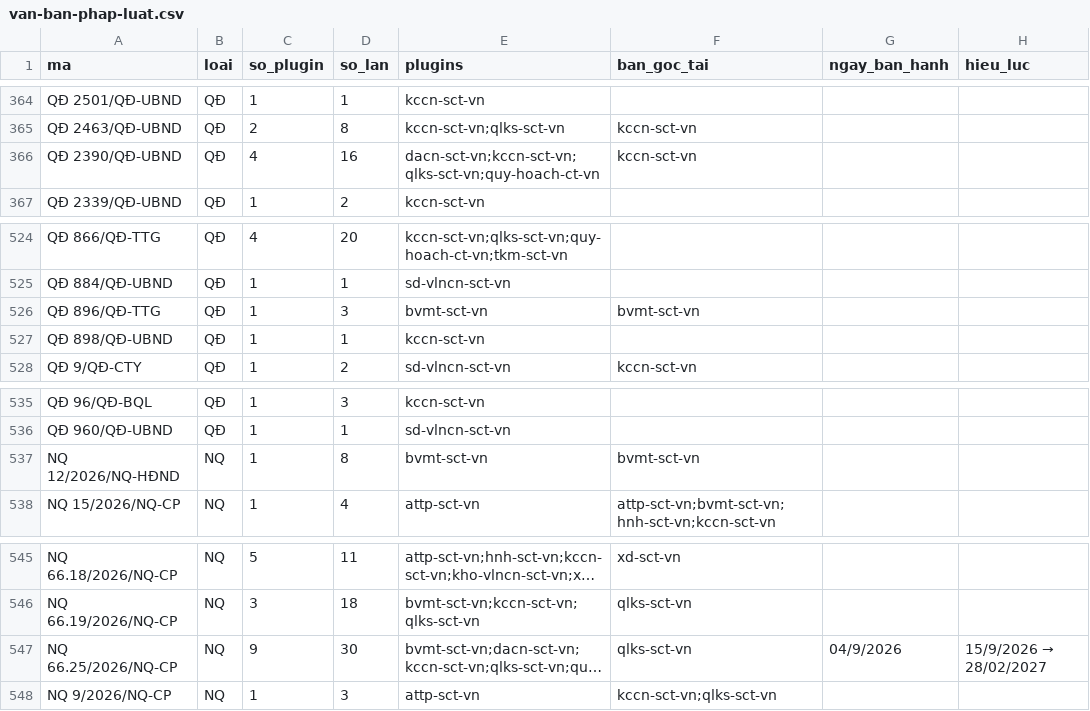
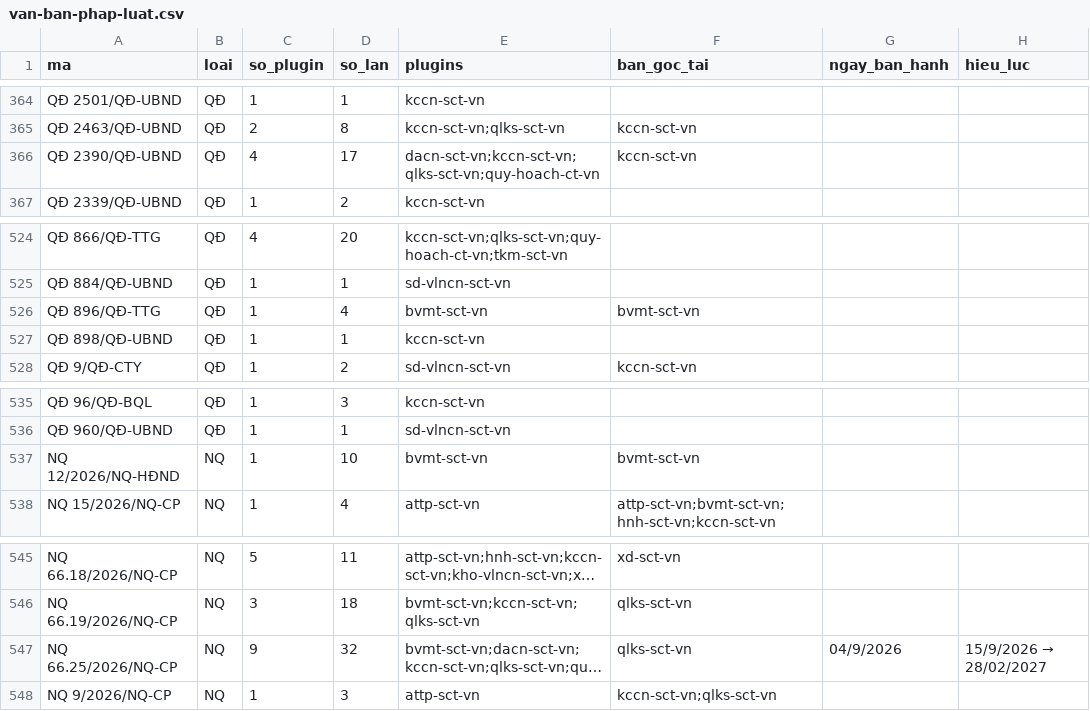
Before and after one commit to Trangsct/skill-sct, a CSV file: registry/van-ban-phap-luat.csv, drawn as a sheet; only a part is shown, gaps mark what is left out; long unchanged cells end in …; the diff covers the shown part only; the diff names each change by its address in the sheet, - before the commit and + after, or states it on an @@ line.

```diff
--- a/registry/van-ban-phap-luat.csv
+++ b/registry/van-ban-phap-luat.csv
-D366 (so_lan): 16
+D366 (so_lan): 17
-D526 (so_lan): 3
+D526 (so_lan): 4
-D537 (so_lan): 8
+D537 (so_lan): 10
-D547 (so_lan): 30
+D547 (so_lan): 32
```
Also changed, not shown: 12 edited cells elsewhere in this file, 23 other files.
